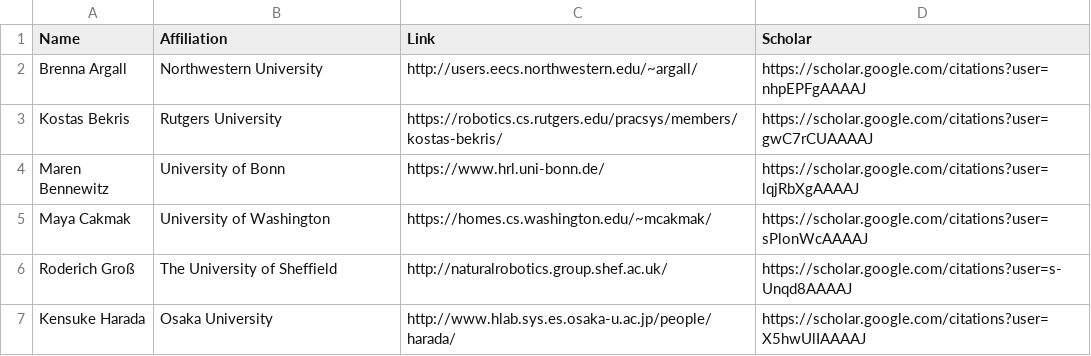
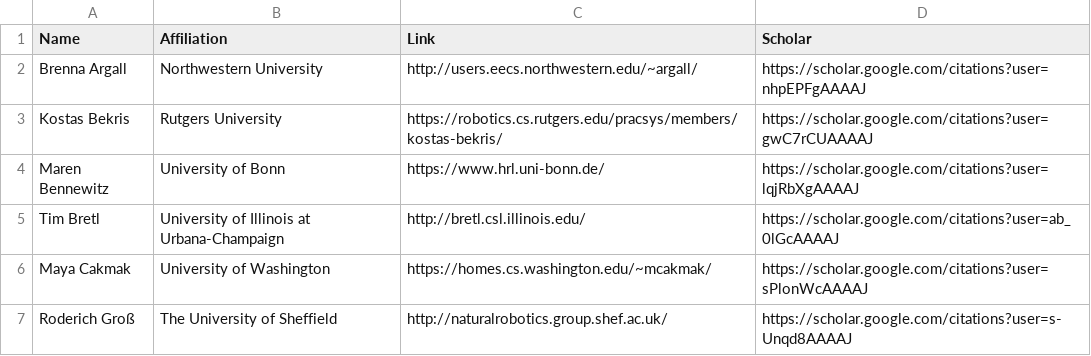
Before and after one commit to rss21www/rss2021, a CSV file: _data/acs.csv, drawn as a sheet; only a part is shown; the shorter side is filled out with more unchanged rows.

Commit message:
Tim added

```diff
--- a/_data/acs.csv
+++ b/_data/acs.csv
@@ -4,2 +4,3 @@ Kostas Bekris,Rutgers University,https://robotics.cs.rutgers.edu/pracsys/members
 Maren Bennewitz,University of Bonn,https://www.hrl.uni-bonn.de/,https://scholar.google.com/citations?user=lqjRbXgAAAAJ
+Tim Bretl,University of Illinois at Urbana-Champaign,http://bretl.csl.illinois.edu/,https://scholar.google.com/citations?user=ab_0lGcAAAAJ
 Maya Cakmak,University of Washington,https://homes.cs.washington.edu/~mcakmak/,https://scholar.google.com/citations?user=sPlonWcAAAAJ
```
